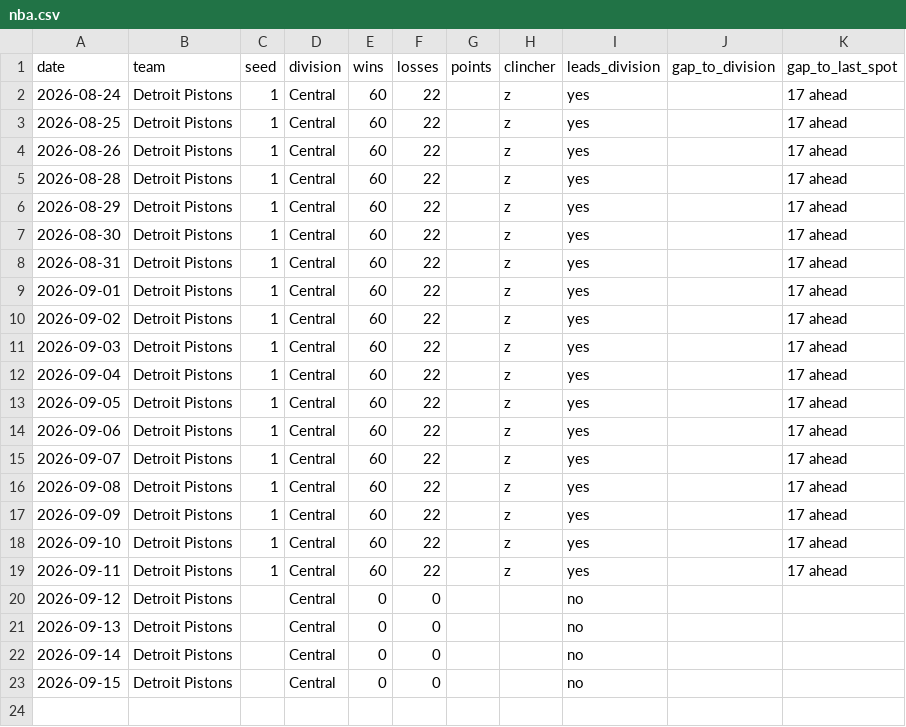
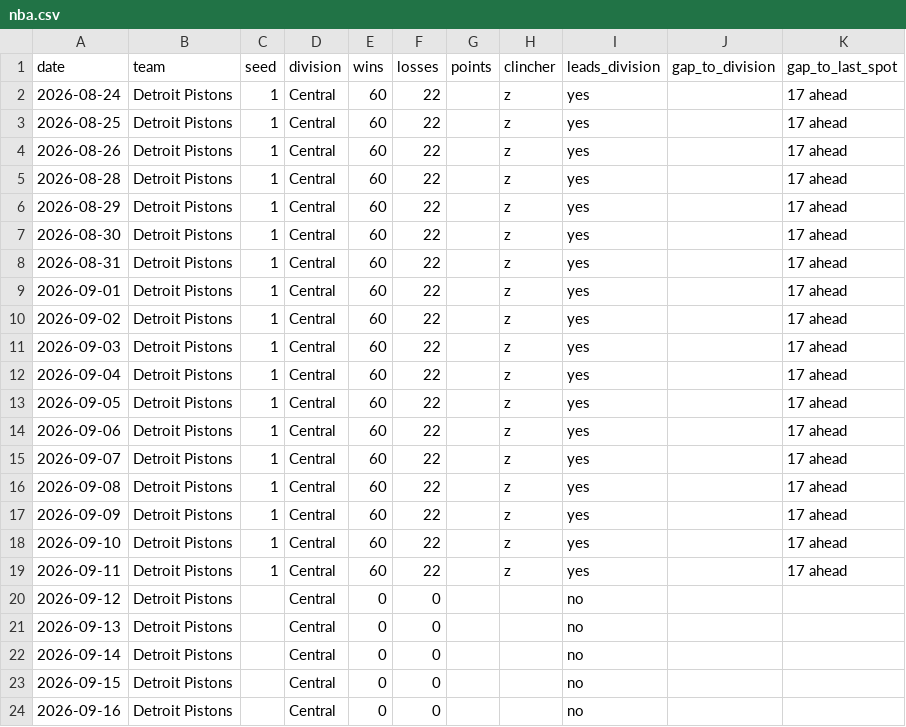
Before and after one commit to kyeill/sports-daily, a CSV file: output/history/nba.csv, drawn as a sheet; the diff names each change by its address in the sheet, - before the commit and + after, or states it on an @@ line.

```diff
--- a/output/history/nba.csv
+++ b/output/history/nba.csv
+row 24: 2026-09-16 | Detroit Pistons |  | Central | 0 | 0 |  |  | no
```
Also changed, not shown: output/history/mlb.csv, output/history/nfl.csv, 2 other files.
